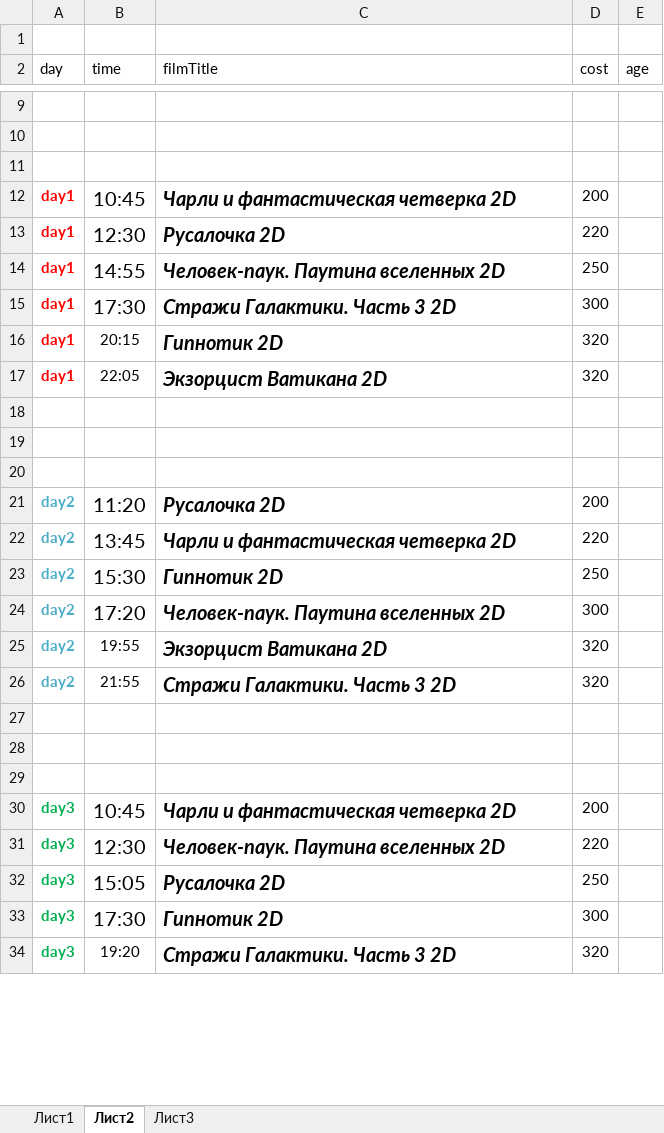
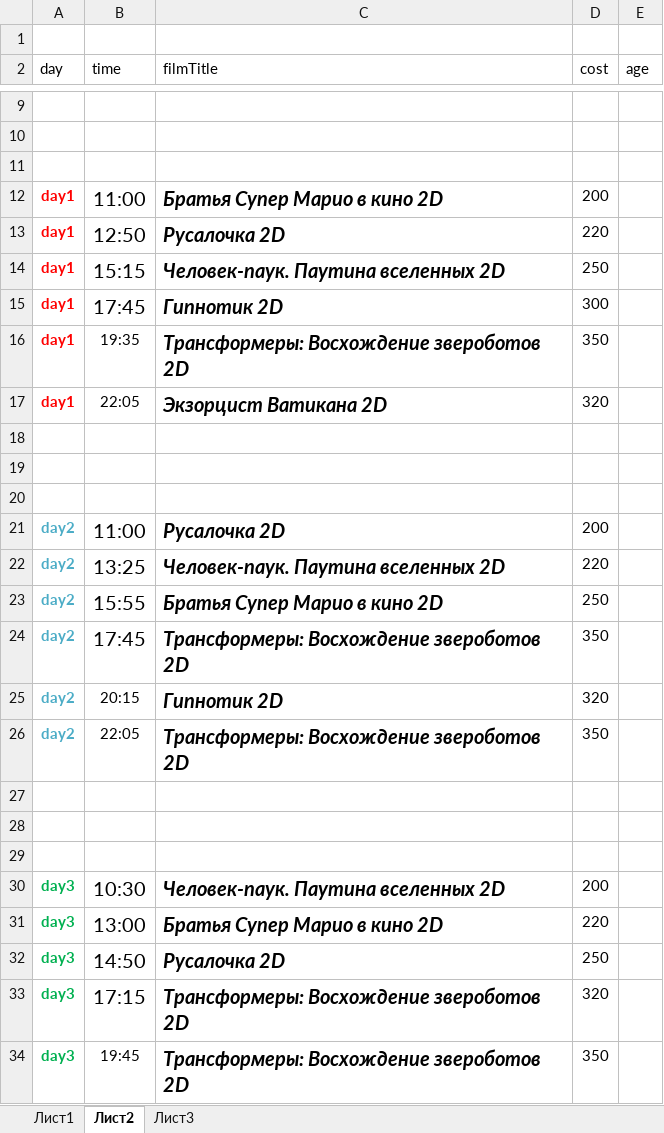
Before and after one commit to eg-bond/ReactSovremennic, an Excel workbook: ExternalScripts/Excel/macros.xlsm, sheet Лист2, drawn as a sheet; only a part is shown, gaps mark what is left out; values as stored, in another font and other column widths than the file's, no borders; removed rows and columns are numbered as before the commit, all else as after; the diff covers the shown part only; the diff names each change by its address in the sheet, - before the commit and + after, or states it on an @@ line.

```diff
--- a/ExternalScripts/Excel/macros.xlsm (sheet Лист2)
+++ b/ExternalScripts/Excel/macros.xlsm (sheet Лист2)
-B12 (time): 10:45
+B12 (time): 11:00
-C12 (filmTitle): Чарли и фантастическая четверка 2D
+C12 (filmTitle): Братья Супер Марио в кино 2D
-B13 (time): 12:30
+B13 (time): 12:50
-B14 (time): 14:55
+B14 (time): 15:15
-B15 (time): 17:30
+B15 (time): 17:45
-C15 (filmTitle): Стражи Галактики. Часть 3 2D
+C15 (filmTitle): Гипнотик 2D
-B16 (time): 20:15
+B16 (time): 19:35
-C16 (filmTitle): Гипнотик 2D
+C16 (filmTitle): Трансформеры: Восхождение звероботов 2D
-D16 (cost): 320
+D16 (cost): 350
-B21 (time): 11:20
+B21 (time): 11:00
-B22 (time): 13:45
+B22 (time): 13:25
-C22 (filmTitle): Чарли и фантастическая четверка 2D
+C22 (filmTitle): Человек-паук. Паутина вселенных 2D
-B23 (time): 15:30
+B23 (time): 15:55
-C23 (filmTitle): Гипнотик 2D
+C23 (filmTitle): Братья Супер Марио в кино 2D
-B24 (time): 17:20
+B24 (time): 17:45
-C24 (filmTitle): Человек-паук. Паутина вселенных 2D
+C24 (filmTitle): Трансформеры: Восхождение звероботов 2D
-D24 (cost): 300
+D24 (cost): 350
-B25 (time): 19:55
+B25 (time): 20:15
-C25 (filmTitle): Экзорцист Ватикана 2D
+C25 (filmTitle): Гипнотик 2D
-B26 (time): 21:55
+B26 (time): 22:05
-C26 (filmTitle): Стражи Галактики. Часть 3 2D
+C26 (filmTitle): Трансформеры: Восхождение звероботов 2D
-D26 (cost): 320
+D26 (cost): 350
-B30 (time): 10:45
+B30 (time): 10:30
-C30 (filmTitle): Чарли и фантастическая четверка 2D
+C30 (filmTitle): Человек-паук. Паутина вселенных 2D
-B31 (time): 12:30
+B31 (time): 13:00
-C31 (filmTitle): Человек-паук. Паутина вселенных 2D
+C31 (filmTitle): Братья Супер Марио в кино 2D
-B32 (time): 15:05
+B32 (time): 14:50
-row 33: day3 | 17:30 | Гипнотик 2D | 300
-B33 (time): 19:20
+B33 (time): 17:15
@@ B33 text size: larger @@
-C33 (filmTitle): Стражи Галактики. Часть 3 2D
+C33 (filmTitle): Трансформеры: Восхождение звероботов 2D
+row 34: day3 | 19:45 | Трансформеры: Восхождение звероботов 2D | 350
```
Also changed, not shown: 2 edited cells elsewhere in this sheet, sheet Лист1, 8 other files.
